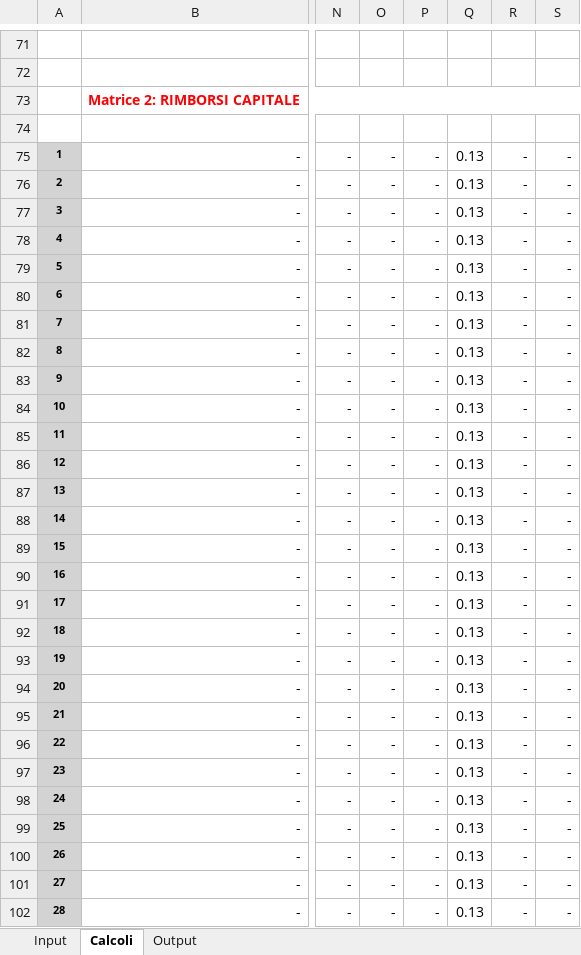
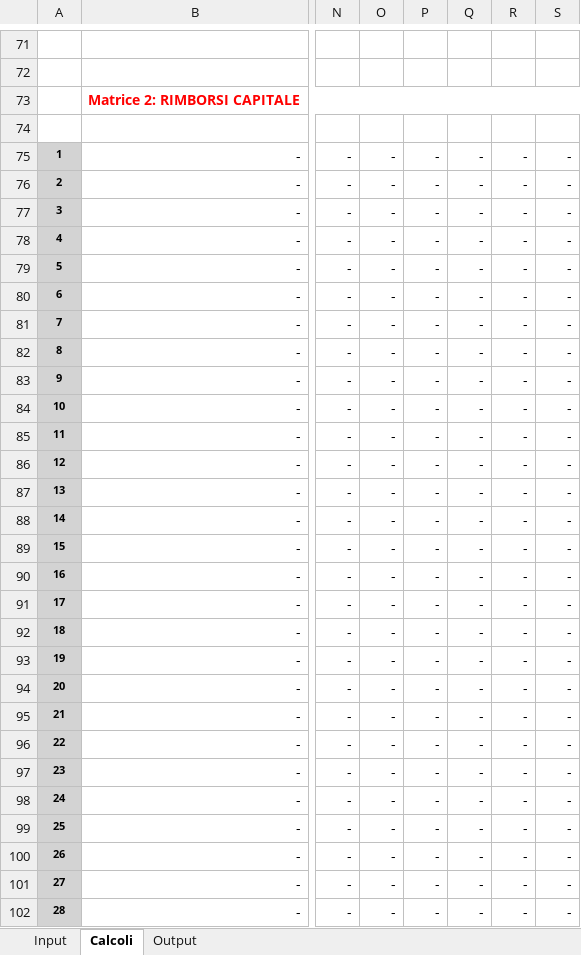
Before and after one commit to fracarlesi/piano_excel, an Excel workbook: modello.xlsx, sheet Calcoli, drawn as a sheet; only a part is shown, gaps mark what is left out; values as stored, in another font and other column widths than the file's, no borders; the diff covers the shown part only; the diff names each change by its address in the sheet, - before the commit and + after, or states it on an @@ line.

Commit message:
Auto-sync: 16/08/2025 17:51:50

```diff
--- a/modello.xlsx (sheet Calcoli)
+++ b/modello.xlsx (sheet Calcoli)
-Q75:Q102: 0.13
+Q75:Q102: -
```
Also changed, not shown: 12 edited cells elsewhere in this sheet, sheet Input, formulas that keep their value.
